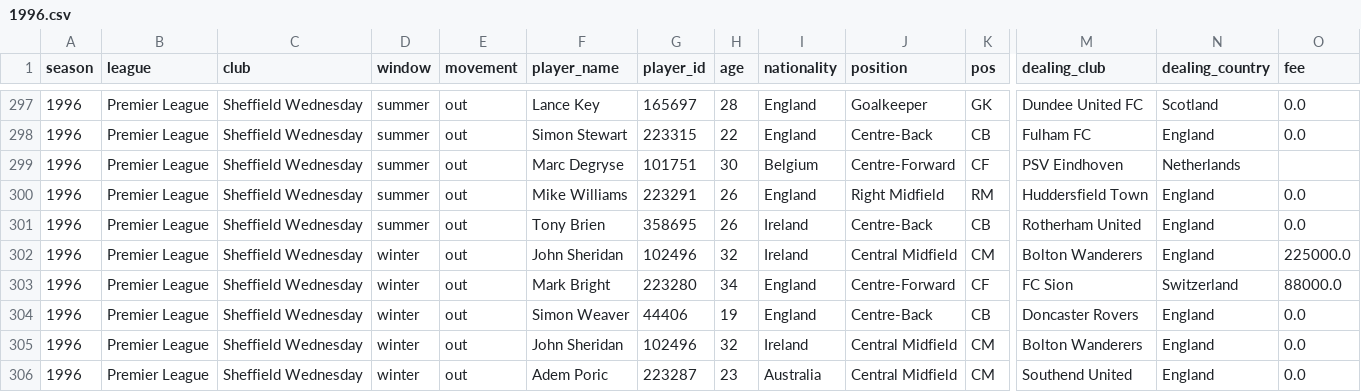
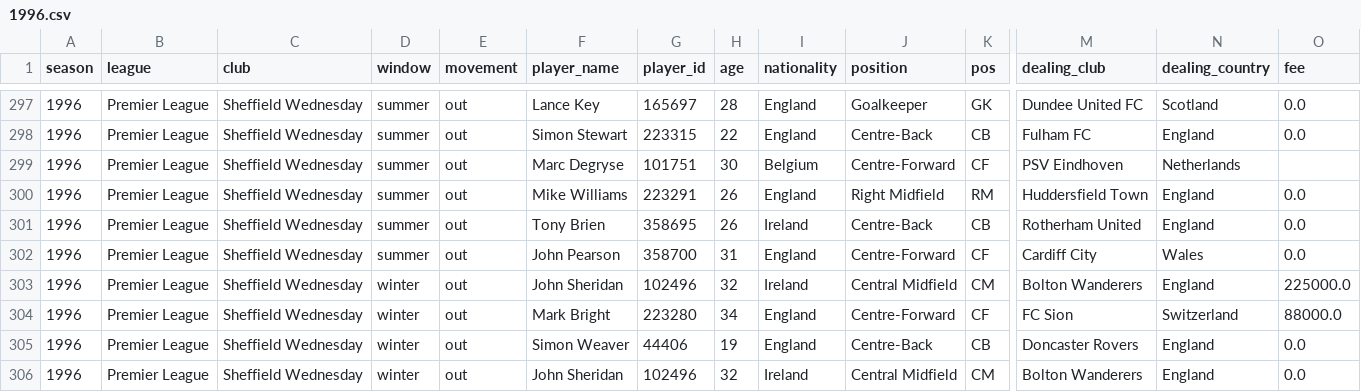
Before and after one commit to eordo/transfermarkt-data, a CSV file: premier_league/1996.csv, drawn as a sheet; only a part is shown, gaps mark what is left out; the shorter side is filled out with more unchanged rows; rows hold the shown columns only; the diff names each change by its address in the sheet, - before the commit and + after, or states it on an @@ line.

```diff
--- a/premier_league/1996.csv
+++ b/premier_league/1996.csv
+row 302: 1996 | Premier League | Sheffield Wednesday | summer | out | John Pearson | 358700 | 31 | England | Centre-Forward | CF | Cardiff City | Wales | 0.0
```
Also changed, not shown: premier_league/1993.csv, premier_league/1995.csv, 1 other file.
